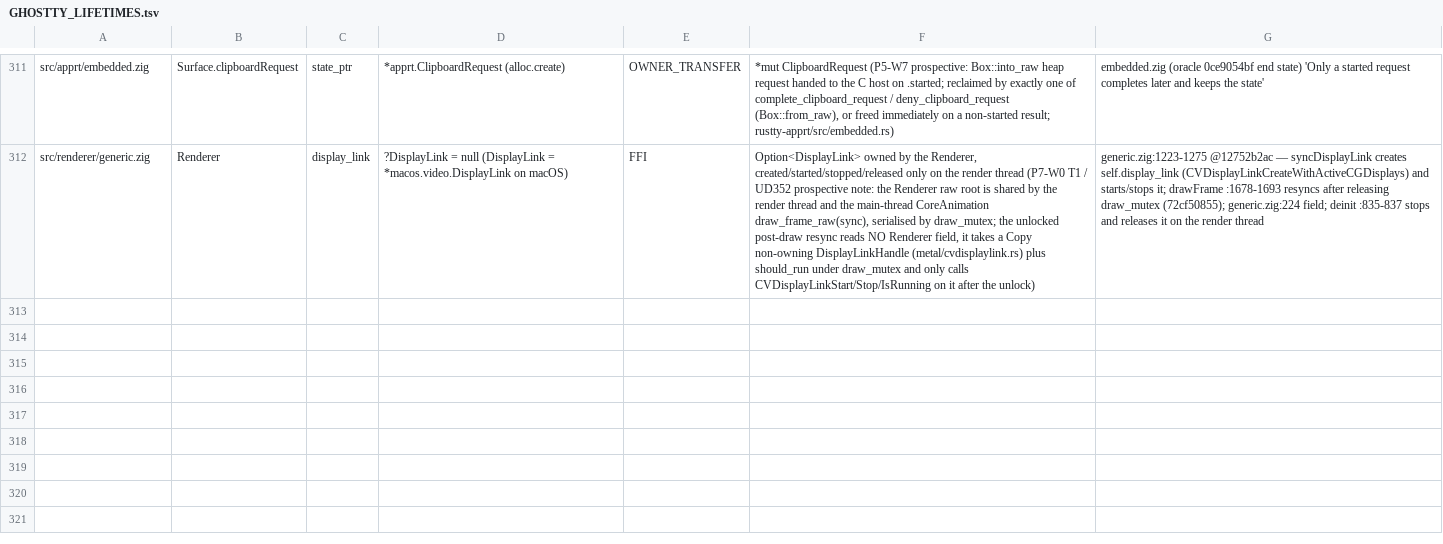
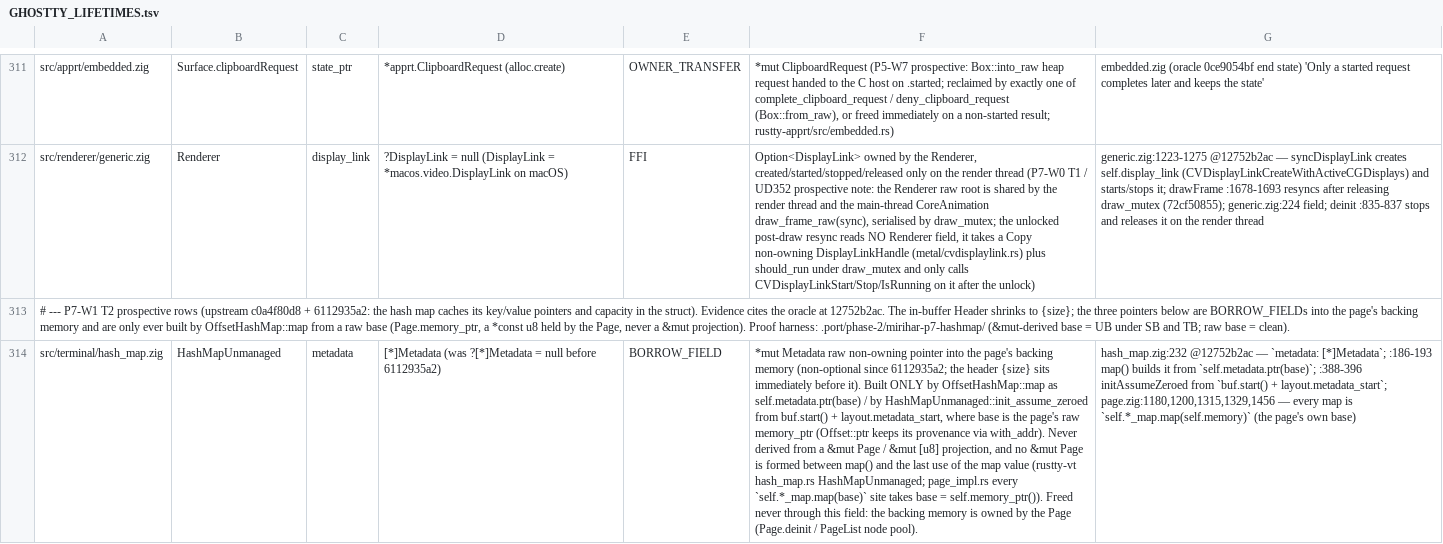
Before and after one commit to AirelyDev/rustty, a TSV file: .port/audits/GHOSTTY_LIFETIMES.tsv, drawn as a sheet; only a part is shown, gaps mark what is left out; the diff covers the shown part only; the diff names each change by its address in the sheet, - before the commit and + after, or states it on an @@ line.

```diff
--- a/.port/audits/GHOSTTY_LIFETIMES.tsv
+++ b/.port/audits/GHOSTTY_LIFETIMES.tsv
+row 313: # --- P7-W1 T2 prospective rows (upstream c0a4f80d8 + 6112935a2: the hash map caches its key/value pointers and capacity in the struct). Evidence cites the oracle at 12752b2ac. The in-buffer Header shrinks to {size}; the three pointers below are BORROW_FIELDs into the page's backing memory and are only ever built by OffsetHashMap::map from a raw base (Page.memory_ptr, a *const u8 held by the Page, never a &mut projection). Proof harness: .port/phase-2/mirihar-p7-hashmap/ (&mut-derived base = UB under SB and TB; raw base = clean).
+row 314: src/terminal/hash_map.zig | HashMapUnmanaged | metadata | [*]Metadata (was ?[*]Metadata = null before 6112935a2) | BORROW_FIELD | *mut Metadata raw non-owning pointer into the page's backing memory (non-optional since 6112935a2; the header {size} sits immediately before it). Built ONLY by OffsetHashMap::map as self.metadata.ptr(base) / by HashMapUnmanaged::init_assume_zeroed from buf.start() + layout.metadata_start, where base is the page's raw memory_ptr (Offset::ptr keeps its provenance via with_addr). Never derived from a &mut Page / &mut [u8] projection, and no &mut Page is formed between map() and the last use of the map value (rustty-vt hash_map.rs HashMapUnmanaged; page_impl.rs every `self.*_map.map(base)` site takes base = self.memory_ptr()). Freed never through this field: the backing memory is owned by the Page (Page.deinit / PageList node pool). | hash_map.zig:232 @12752b2ac — `metadata: [*]Metadata`; :186-193 map() builds it from `self.metadata.ptr(base)`; :388-396 initAssumeZeroed from `buf.start() + layout.metadata_start`; page.zig:1180,1200,1315,1329,1456 — every map is `self.*_map.map(self.memory)` (the page's own base)
```
Also changed, not shown: 2 added rows elsewhere in this file, 7 other files.
